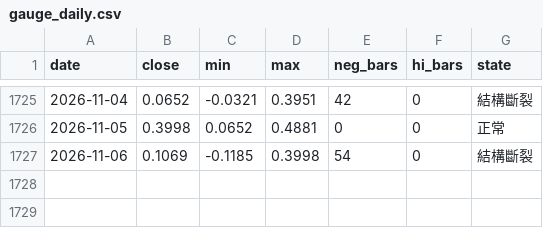
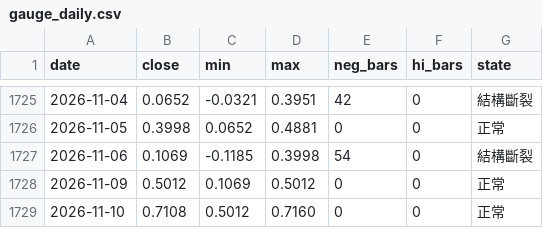
Before and after one commit to jesselauristonlivermore1877-arch/StaticWebPage, a CSV file: data/history/gauge_daily.csv, drawn as a sheet; only a part is shown, gaps mark what is left out.

Commit message:
data: 張力指標逐日序列（gauge_daily）

```diff
--- a/data/history/gauge_daily.csv
+++ b/data/history/gauge_daily.csv
@@ -1727 +1727,3 @@ date,close,min,max,neg_bars,hi_bars,state
 2026-11-06,0.1069,-0.1185,0.3998,54,0,結構斷裂
+2026-11-09,0.5012,0.1069,0.5012,0,0,正常
+2026-11-10,0.7108,0.5012,0.7160,0,0,正常
```
